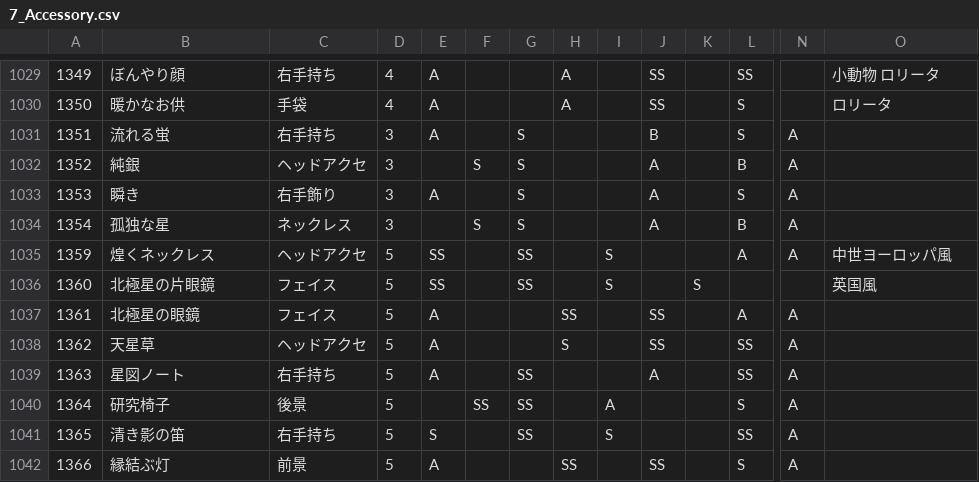
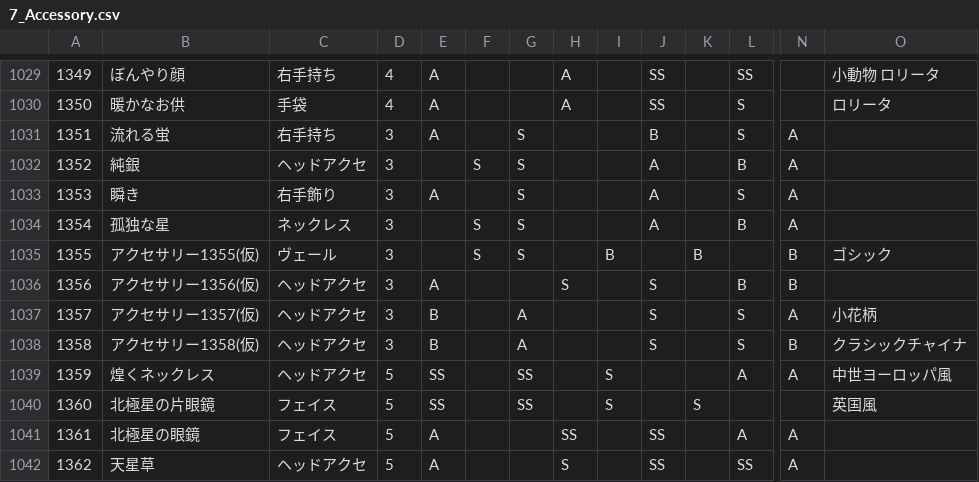
Before and after one commit to ShTair/MiracleNikkiData, a CSV file: Items/7_Accessory.csv, drawn as a sheet; only a part is shown, gaps mark what is left out; the shorter side is filled out with more unchanged rows; rows hold the shown columns only; the diff names each change by its address in the sheet, - before the commit and + after, or states it on an @@ line.

```diff
--- a/Items/7_Accessory.csv
+++ b/Items/7_Accessory.csv
+row 1035: 1355 | アクセサリー1355(仮) | ヴェール | 3 |  | S | S |  | B |  | B |  | B | ゴシック
+row 1036: 1356 | アクセサリー1356(仮) | ヘッドアクセ | 3 | A |  |  | S |  | S |  | B | B
+row 1037: 1357 | アクセサリー1357(仮) | ヘッドアクセ | 3 | B |  | A |  |  | S |  | S | A | 小花柄
+row 1038: 1358 | アクセサリー1358(仮) | ヘッドアクセ | 3 | B |  | A |  |  | S |  | S | B | クラシックチャイナ
```
Also changed, not shown: Items/0_Hairstyle.csv, Items/1_Dress.csv, 1 other file.
